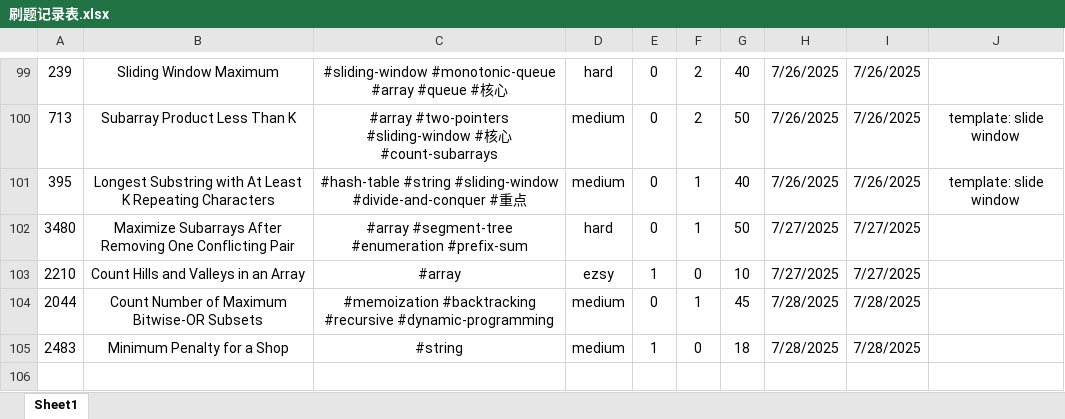
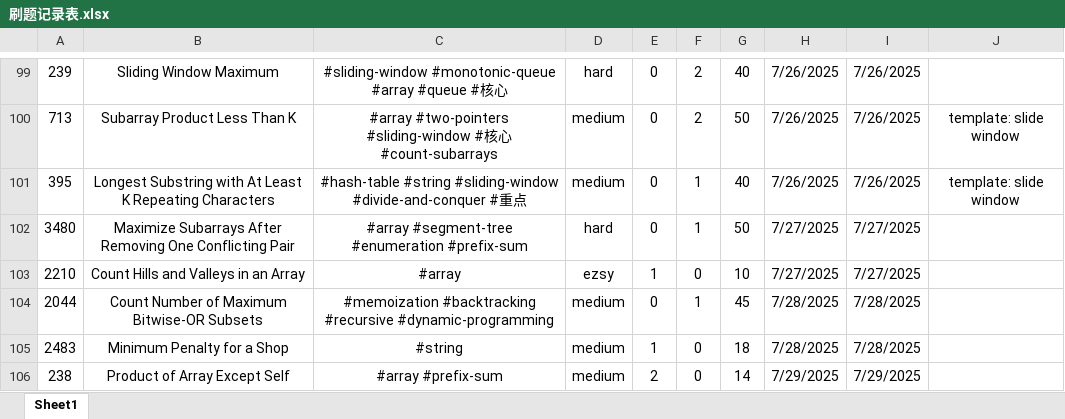
Before and after one commit to Jeromestein/LeetCode, an Excel workbook: Obsidian Vault/刷题笔记 - 记录/刷题记录表.xlsx, sheet Sheet1, drawn as a sheet; only a part is shown, gaps mark what is left out; values as stored, in another font and other column widths than the file's, no borders; the diff names each change by its address in the sheet, - before the commit and + after, or states it on an @@ line.

```diff
--- a/Obsidian Vault/刷题笔记 - 记录/刷题记录表.xlsx (sheet Sheet1)
+++ b/Obsidian Vault/刷题笔记 - 记录/刷题记录表.xlsx (sheet Sheet1)
+row 106: 238 | Product of Array Except Self | #array #prefix-sum | medium | 2 | 0 | 14 | 7/29/2025 | 7/29/2025
```
Also changed, not shown: 5 other files.
